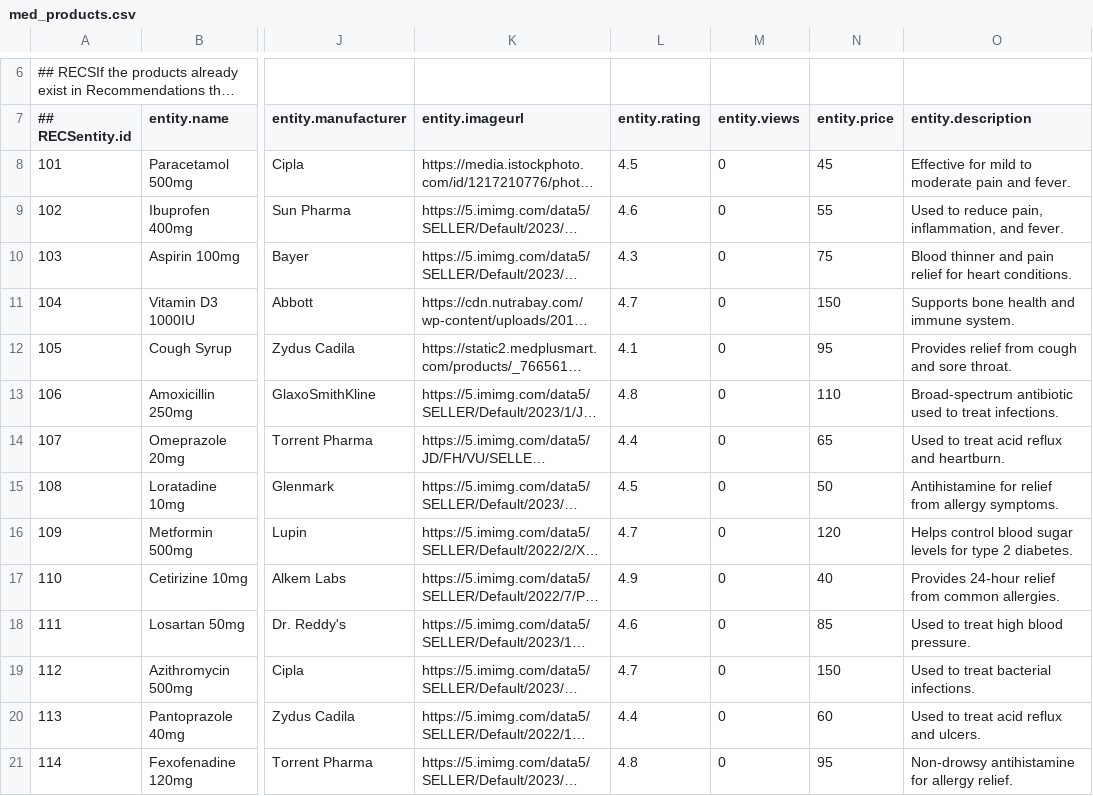
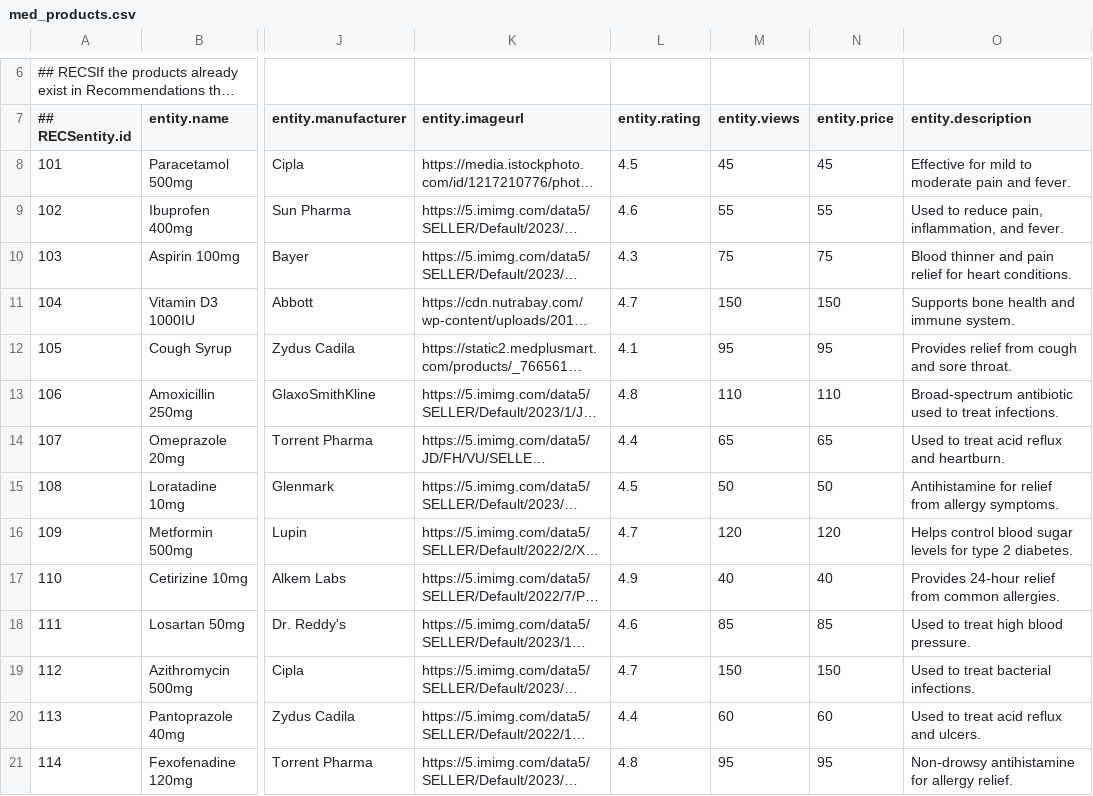
Before and after one commit to sriharshanaladala/port-folio, a CSV file: med_products.csv, drawn as a sheet; only a part is shown, gaps mark what is left out; long unchanged cells end in …; the diff covers the shown part only; the diff names each change by its address in the sheet, - before the commit and + after, or states it on an @@ line.

Commit message:
Update med_products.csv

```diff
--- a/med_products.csv
+++ b/med_products.csv
-M8 (entity.views): 0
+M8 (entity.views): 45
-M9 (entity.views): 0
+M9 (entity.views): 55
-M10 (entity.views): 0
+M10 (entity.views): 75
-M11 (entity.views): 0
+M11 (entity.views): 150
-M12 (entity.views): 0
+M12 (entity.views): 95
-M13 (entity.views): 0
+M13 (entity.views): 110
-M14 (entity.views): 0
+M14 (entity.views): 65
-M15 (entity.views): 0
+M15 (entity.views): 50
-M16 (entity.views): 0
+M16 (entity.views): 120
-M17 (entity.views): 0
+M17 (entity.views): 40
-M18 (entity.views): 0
+M18 (entity.views): 85
-M19 (entity.views): 0
+M19 (entity.views): 150
-M20 (entity.views): 0
+M20 (entity.views): 60
-M21 (entity.views): 0
+M21 (entity.views): 95
```
Also changed, not shown: 39 edited cells elsewhere in this file.
